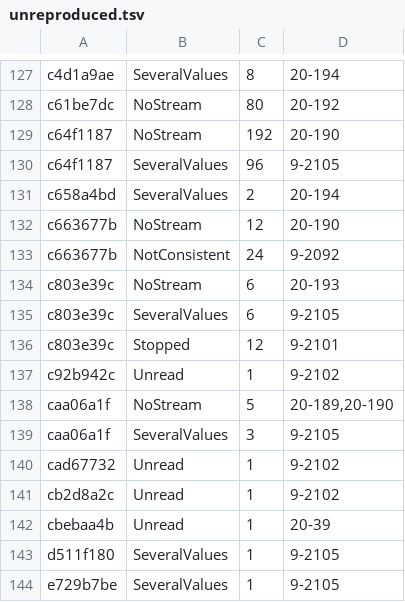
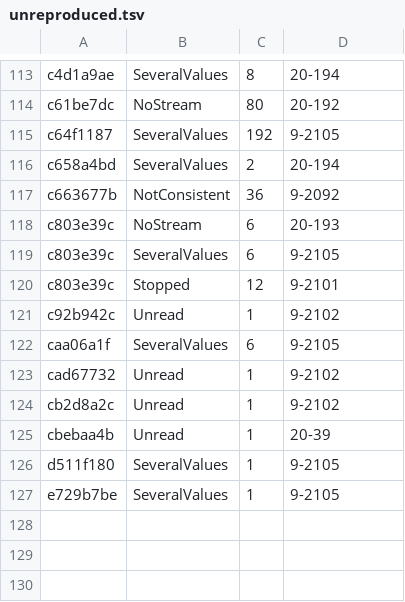
Before and after one commit to conundrumer/arc-workspace, a TSV file: src/arclog_convert/unreproduced.tsv, drawn as a sheet; only a part is shown, gaps mark what is left out; the diff covers the shown part only.

```diff
--- a/src/arclog_convert/unreproduced.tsv
+++ b/src/arclog_convert/unreproduced.tsv
@@ -128,7 +114,5 @@ c4d1a9ae	SeveralValues	8	20-194
 c61be7dc	NoStream	80	20-192
-c64f1187	NoStream	192	20-190
-c64f1187	SeveralValues	96	9-2105
+c64f1187	SeveralValues	192	9-2105
 c658a4bd	SeveralValues	2	20-194
-c663677b	NoStream	12	20-190
-c663677b	NotConsistent	24	9-2092
+c663677b	NotConsistent	36	9-2092
 c803e39c	NoStream	6	20-193
@@ -137,4 +121,3 @@ c803e39c	Stopped	12	9-2101
 c92b942c	Unread	1	9-2102
-caa06a1f	NoStream	5	20-189,20-190
-caa06a1f	SeveralValues	3	9-2105
+caa06a1f	SeveralValues	6	9-2105
 cad67732	Unread	1	9-2102
```
Also changed, not shown: 2 added rows, 16 removed rows and 3 edited cells elsewhere in this file.
